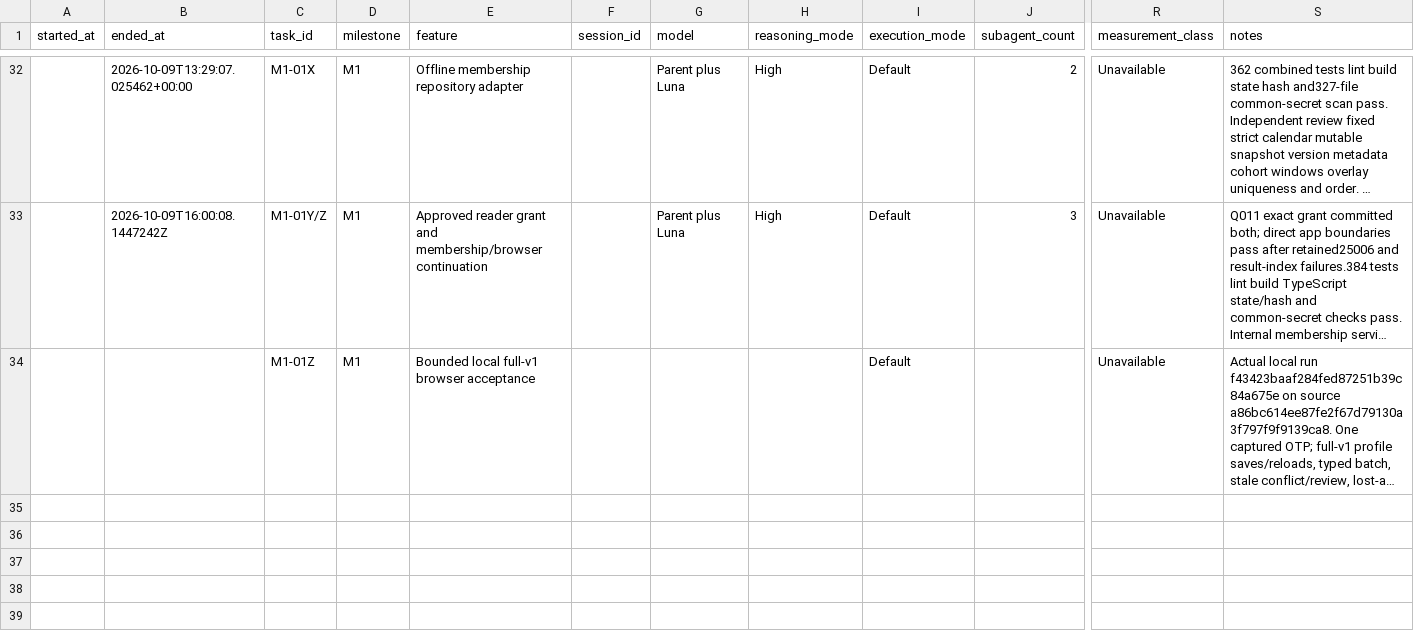
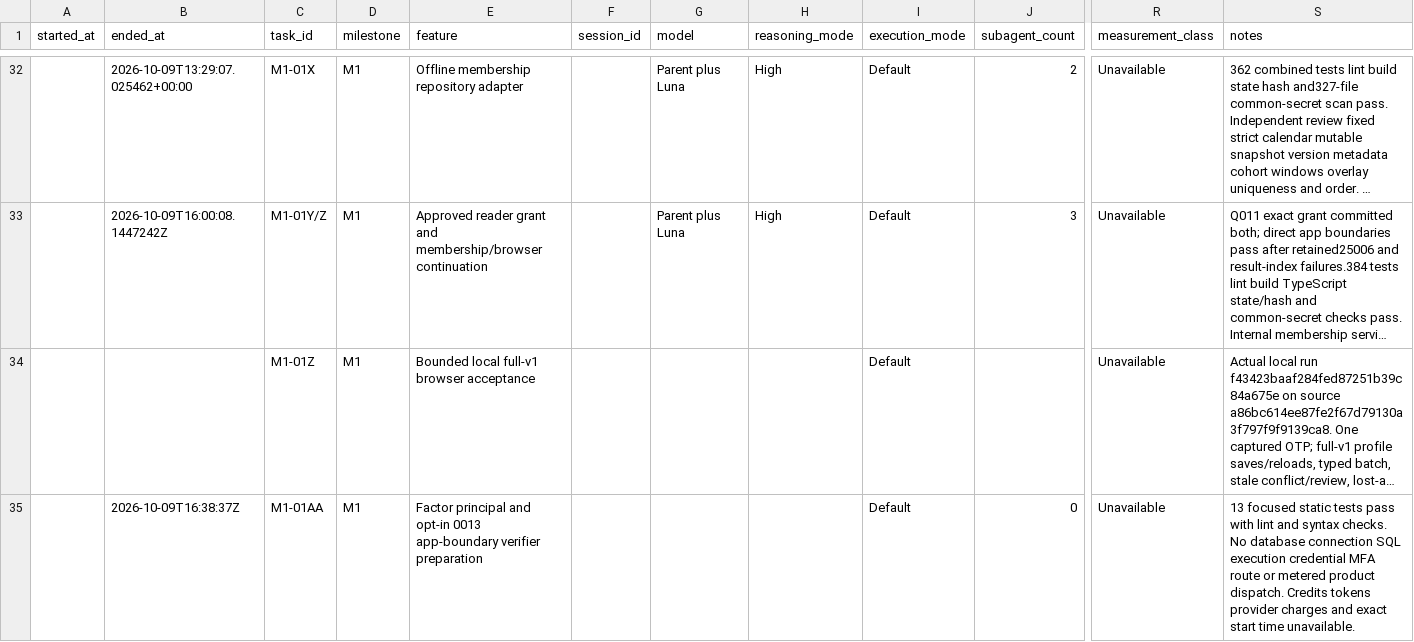
Before and after one commit to finallyaiagency/groundbnb, a CSV file: implementation-usage.csv, drawn as a sheet; only a part is shown, gaps mark what is left out; long unchanged cells end in …; rows hold the shown columns only; the diff covers the shown part only; the diff names each change by its address in the sheet, - before the commit and + after, or states it on an @@ line.

```diff
--- a/implementation-usage.csv
+++ b/implementation-usage.csv
+row 35:  | 2026-10-09T16:38:37Z | M1-01AA | M1 | Factor principal and opt-in 0013 app-boundary verifier preparation |  |  |  | Default | 0 | Unavailable | 13 focused static tests pass with lint and syntax checks. No database connection SQL execution credential MFA route or metered product dispatch. Credits tokens provider charges and exact start time unavailable.
```
Also changed, not shown: 1 added row elsewhere in this file, docs/ledger.csv, 17 other files.
